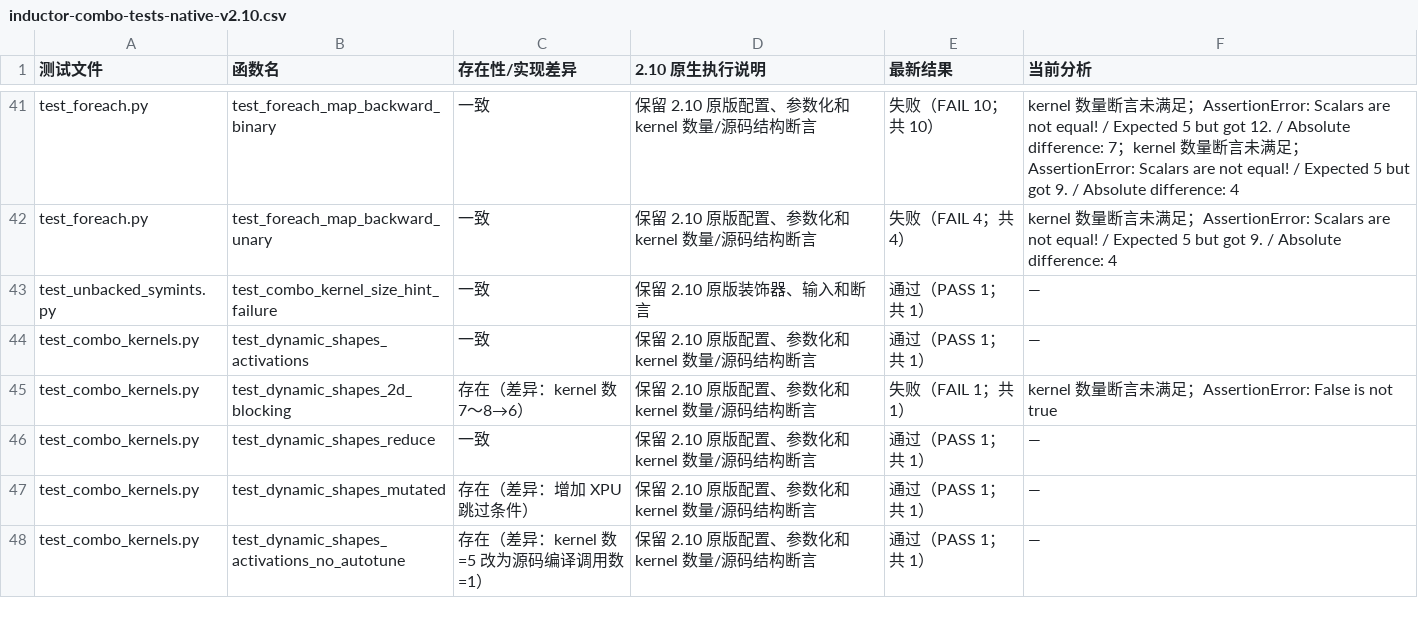
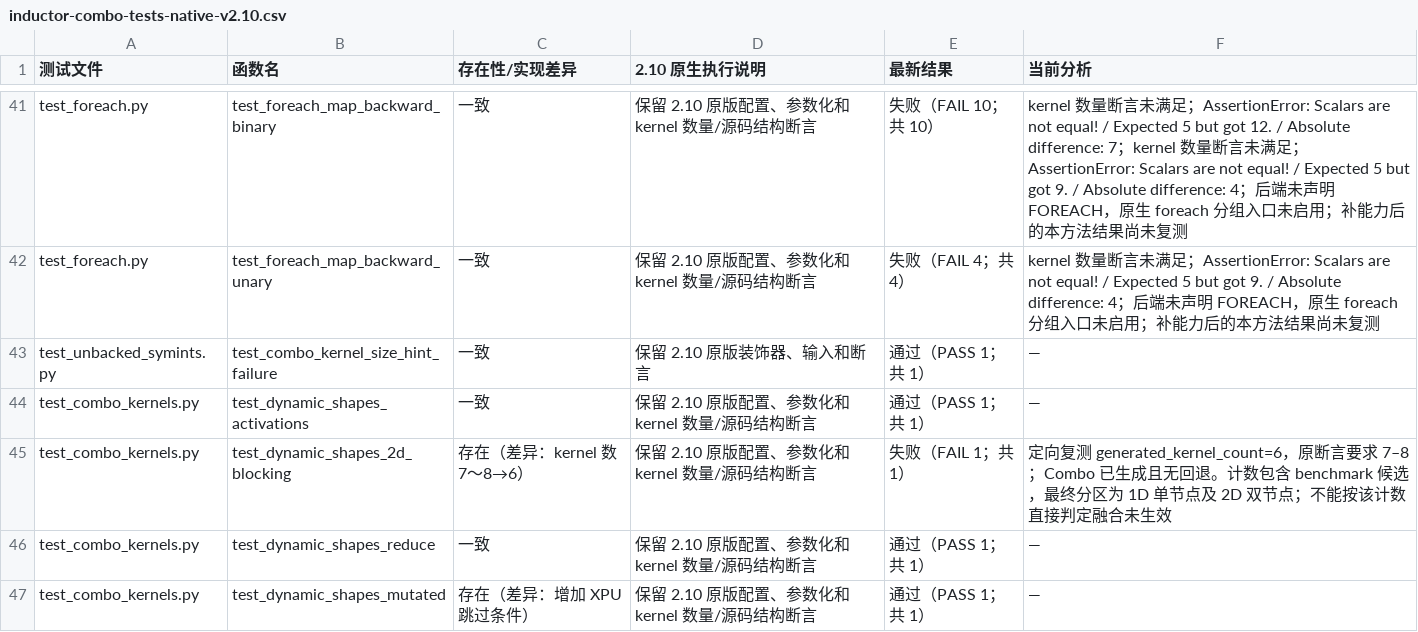
Before and after one commit to limbochao/torch-learn, a CSV file: docs/notes/compiler/codegen/inductor-combo-tests-native-v2.10.csv, drawn as a sheet; only a part is shown, gaps mark what is left out; the shorter side is filled out with more unchanged rows; the diff covers the shown part only; the diff names each change by its address in the sheet, - before the commit and + after, or states it on an @@ line.

Commit message:
docs: diagnose native foreach capability and Combo kernel counts

```diff
--- a/docs/notes/compiler/codegen/inductor-combo-tests-native-v2.10.csv
+++ b/docs/notes/compiler/codegen/inductor-combo-tests-native-v2.10.csv
-F41 (当前分析): …difference: 4
+F41 (当前分析): …difference: 4；后端未声明 FOREACH，原生 foreach 分组入口未启用；补能力后的本方法结果尚未复测
-F42 (当前分析): …difference: 4
+F42 (当前分析): …difference: 4；后端未声明 FOREACH，原生 foreach 分组入口未启用；补能力后的本方法结果尚未复测
-F45 (当前分析): kernel 数量断言未满足；AssertionError: False is not true
+F45 (当前分析): 定向复测 generated_kernel_count=6，原断言要求 7–8；Combo 已生成且无回退。计数包含 benchmark 候选，最终分区为 1D 单节点及 2D 双节点；不能按该计数直接判定融合未生效
```
Also changed, not shown: 26 edited cells elsewhere in this file, 10 other files.
